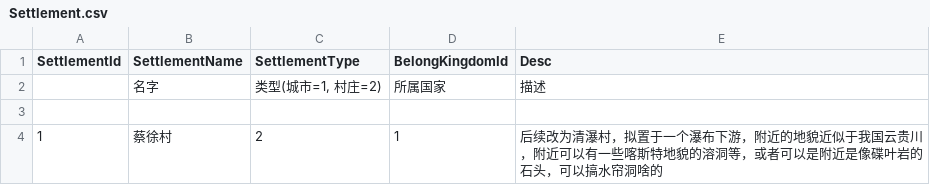
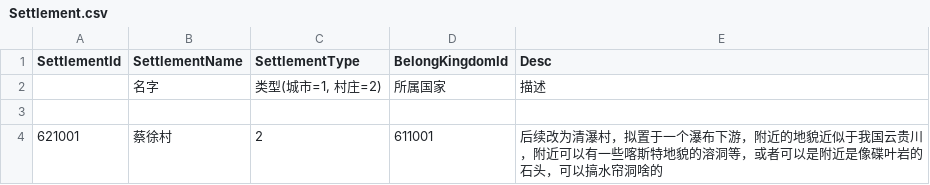
Before and after one commit to unphics/ikun, a CSV file: Config/District/Settlement.csv, drawn as a sheet.

```diff
--- a/Config/District/Settlement.csv
+++ b/Config/District/Settlement.csv
@@ -3,2 +3,2 @@ SettlementId|SettlementName|SettlementType|BelongKingdomId|Desc
 ||||
-1|蔡徐村|2|1|后续改为清瀑村，拟置于一个瀑布下游，附近的地貌近似于我国云贵川，附近可以有一些喀斯特地貌的溶洞等，或者可以是附近是像碟叶岩的石头，可以搞水帘洞啥的
+621001|蔡徐村|2|611001|后续改为清瀑村，拟置于一个瀑布下游，附近的地貌近似于我国云贵川，附近可以有一些喀斯特地貌的溶洞等，或者可以是附近是像碟叶岩的石头，可以搞水帘洞啥的
```
Also changed, not shown: Config/Preload.csv, Config/Quest/Quest.csv, 17 other files.
